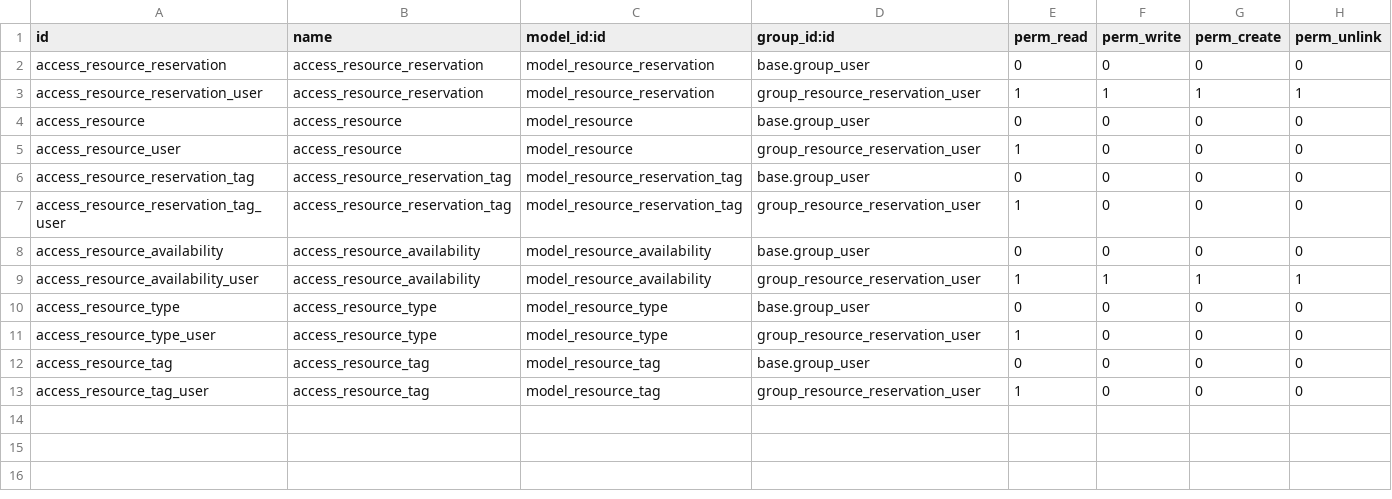
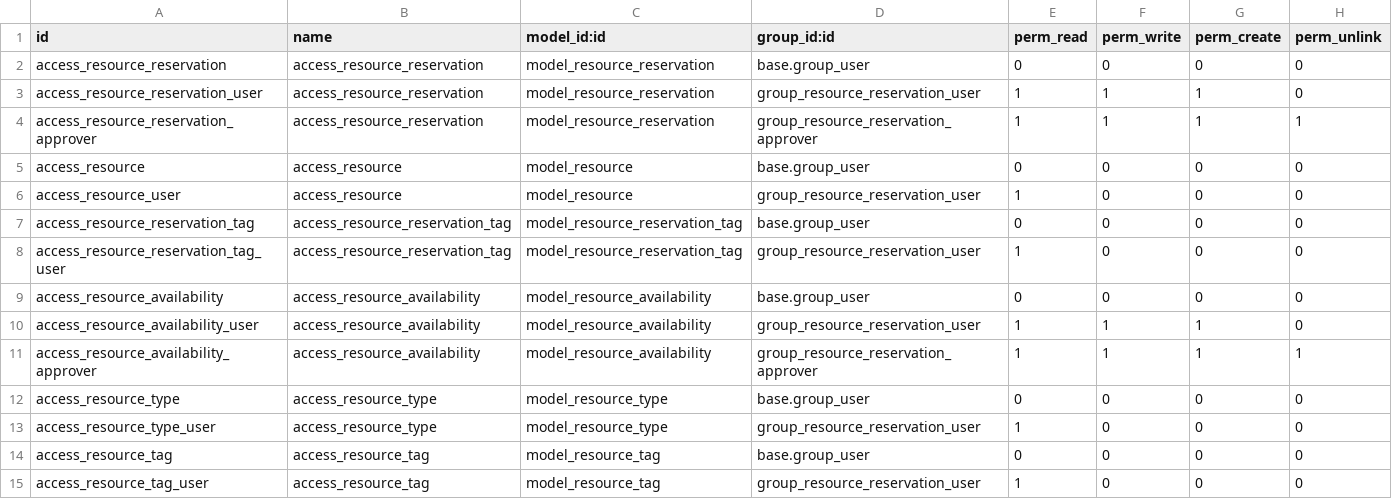
Before and after one commit to MORPSmcaf/resource_management, a CSV file: resource_reservation/security/ir.model.access.csv, drawn as a sheet.

Commit message:
[FIX] Security - Now users cannot delete reservations from list or calendar view

```diff
--- a/resource_reservation/security/ir.model.access.csv
+++ b/resource_reservation/security/ir.model.access.csv
@@ -2,3 +2,4 @@
 access_resource_reservation,access_resource_reservation,model_resource_reservation,base.group_user,0,0,0,0
-access_resource_reservation_user,access_resource_reservation,model_resource_reservation,group_resource_reservation_user,1,1,1,1
+access_resource_reservation_user,access_resource_reservation,model_resource_reservation,group_resource_reservation_user,1,1,1,0
+access_resource_reservation_approver,access_resource_reservation,model_resource_reservation,group_resource_reservation_approver,1,1,1,1
 access_resource,access_resource,model_resource,base.group_user,0,0,0,0
@@ -8,3 +9,4 @@ access_resource_reservation_tag_user,access_resource_reservation_tag,model_resou
 access_resource_availability,access_resource_availability,model_resource_availability,base.group_user,0,0,0,0
-access_resource_availability_user,access_resource_availability,model_resource_availability,group_resource_reservation_user,1,1,1,1
+access_resource_availability_user,access_resource_availability,model_resource_availability,group_resource_reservation_user,1,1,1,0
+access_resource_availability_approver,access_resource_availability,model_resource_availability,group_resource_reservation_approver,1,1,1,1
 access_resource_type,access_resource_type,model_resource_type,base.group_user,0,0,0,0
```
